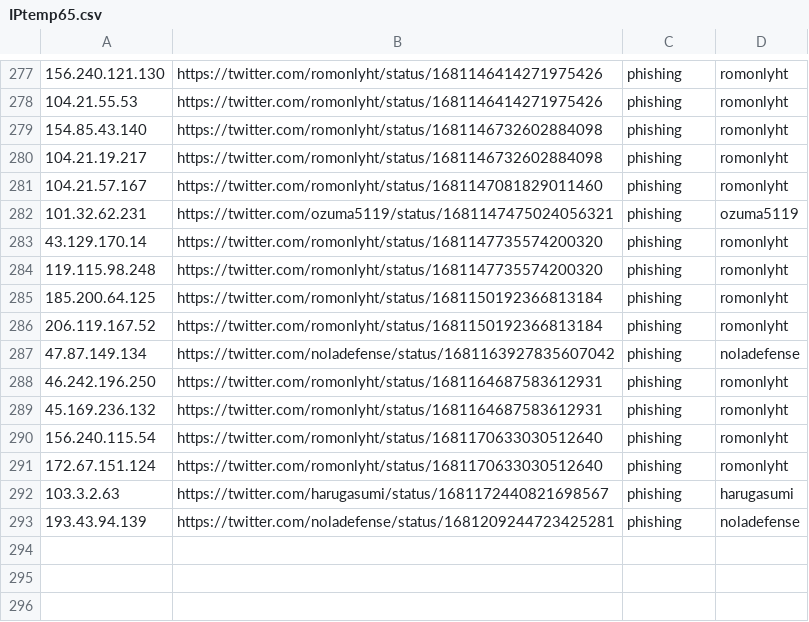
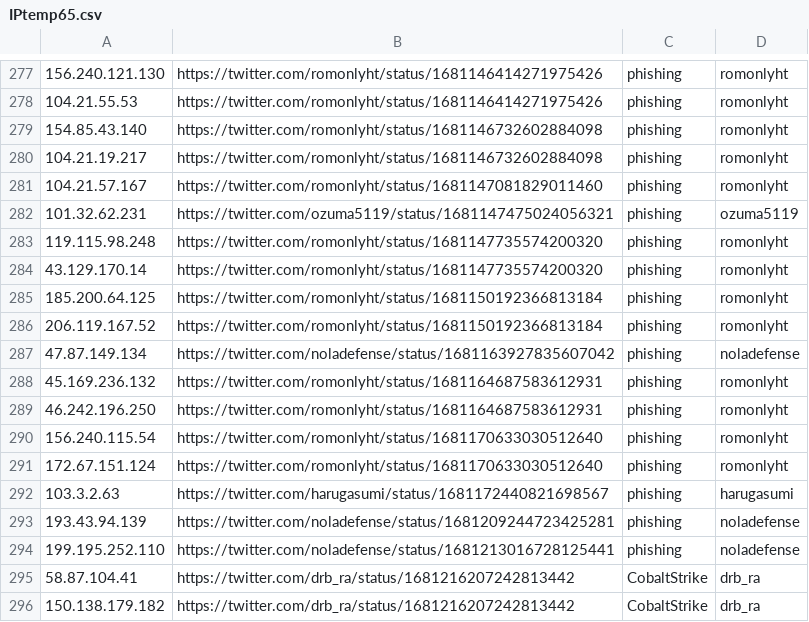
Before and after one commit to Reman2k/ioc, a CSV file: IPtemp65.csv, drawn as a sheet; only a part is shown, gaps mark what is left out.

```diff
--- a/IPtemp65.csv
+++ b/IPtemp65.csv
@@ -282,4 +282,4 @@
 "101.32.62.231","https://twitter.com/ozuma5119/status/1681147475024056321","phishing","ozuma5119"
+"119.115.98.248","https://twitter.com/romonlyht/status/1681147735574200320","phishing","romonlyht"
 "43.129.170.14","https://twitter.com/romonlyht/status/1681147735574200320","phishing","romonlyht"
-"119.115.98.248","https://twitter.com/romonlyht/status/1681147735574200320","phishing","romonlyht"
 "185.200.64.125","https://twitter.com/romonlyht/status/1681150192366813184","phishing","romonlyht"
@@ -287,4 +287,4 @@
 "47.87.149.134","https://twitter.com/noladefense/status/1681163927835607042","phishing","noladefense"
+"45.169.236.132","https://twitter.com/romonlyht/status/1681164687583612931","phishing","romonlyht"
 "46.242.196.250","https://twitter.com/romonlyht/status/1681164687583612931","phishing","romonlyht"
-"45.169.236.132","https://twitter.com/romonlyht/status/1681164687583612931","phishing","romonlyht"
 "156.240.115.54","https://twitter.com/romonlyht/status/1681170633030512640","phishing","romonlyht"
@@ -293 +293,4 @@
 "193.43.94.139","https://twitter.com/noladefense/status/1681209244723425281","phishing","noladefense"
+"199.195.252.110","https://twitter.com/noladefense/status/1681213016728125441","phishing","noladefense"
+"58.87.104.41","https://twitter.com/drb_ra/status/1681216207242813442","CobaltStrike","drb_ra"
+"150.138.179.182","https://twitter.com/drb_ra/status/1681216207242813442","CobaltStrike","drb_ra"
```
Also changed, not shown: IPtemp66.csv.
